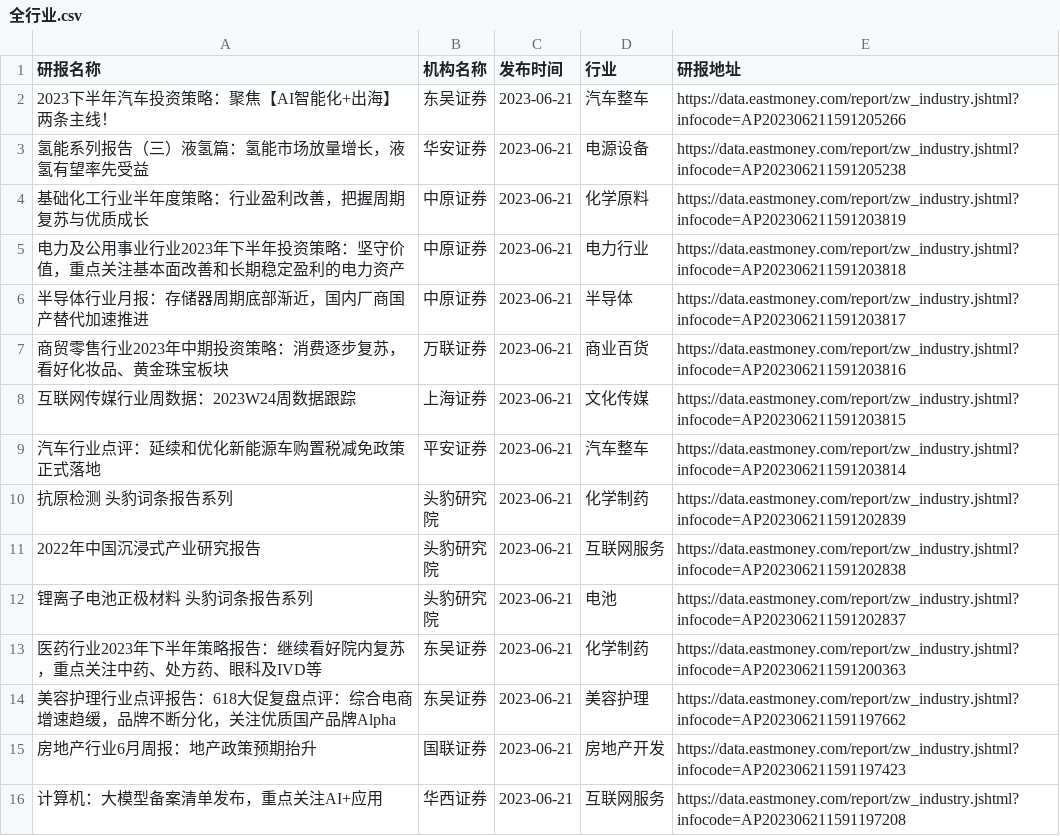
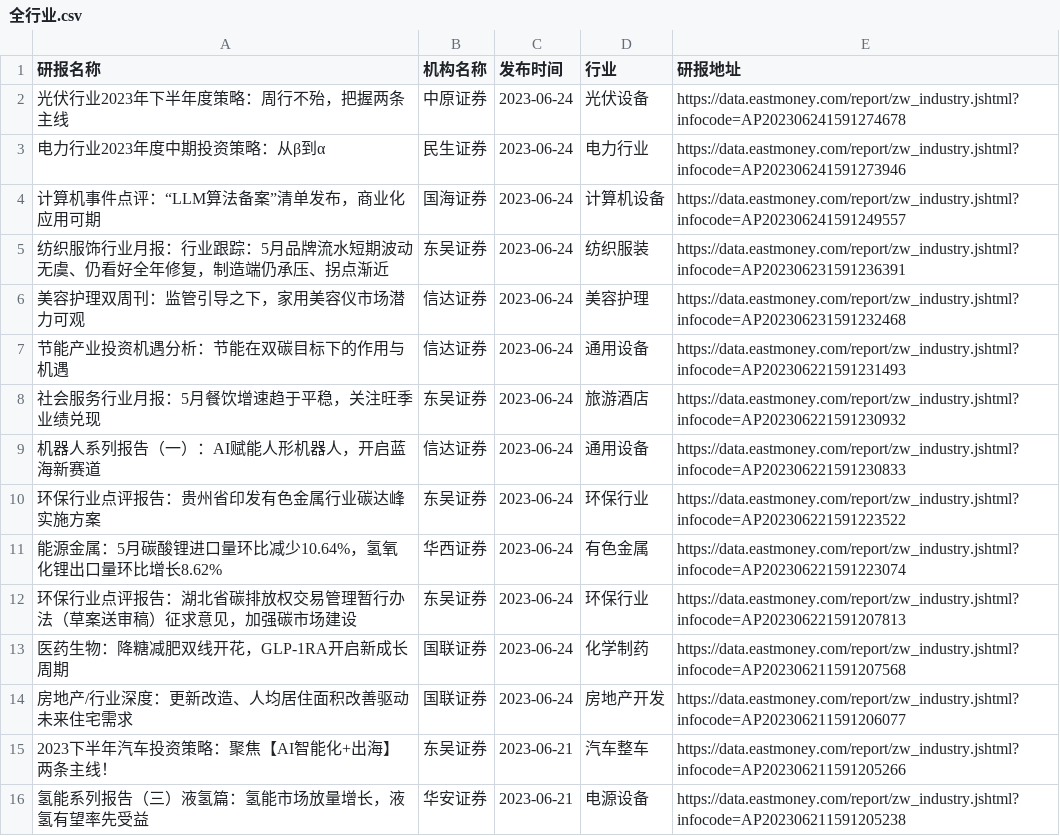
Before and after one commit to manymore13/eastmoney, a CSV file: gen/全行业/全行业.csv, drawn as a sheet; only a part is shown; the shorter side is filled out with more unchanged rows; the diff covers the shown part only.

```diff
--- a/gen/全行业/全行业.csv
+++ b/gen/全行业/全行业.csv
@@ -1,2 +1,15 @@
 研报名称,机构名称,发布时间,行业,研报地址
+光伏行业2023年下半年度策略：周行不殆，把握两条主线,中原证券,2023-06-24,光伏设备,https://data.eastmoney.com/report/zw_industry.jshtml?infocode=AP202306241591274678
+电力行业2023年度中期投资策略：从β到α,民生证券,2023-06-24,电力行业,https://data.eastmoney.com/report/zw_industry.jshtml?infocode=AP202306241591273946
+计算机事件点评：“LLM算法备案”清单发布，商业化应用可期,国海证券,2023-06-24,计算机设备,https://data.eastmoney.com/report/zw_industry.jshtml?infocode=AP202306241591249557
+纺织服饰行业月报：行业跟踪：5月品牌流水短期波动无虞、仍看好全年修复，制造端仍承压、拐点渐近,东吴证券,2023-06-24,纺织服装,https://data.eastmoney.com/report/zw_industry.jshtml?infocode=AP202306231591236391
+美容护理双周刊：监管引导之下，家用美容仪市场潜力可观,信达证券,2023-06-24,美容护理,https://data.eastmoney.com/report/zw_industry.jshtml?infocode=AP202306231591232468
+节能产业投资机遇分析：节能在双碳目标下的作用与机遇,信达证券,2023-06-24,通用设备,https://data.eastmoney.com/report/zw_industry.jshtml?infocode=AP202306221591231493
+社会服务行业月报：5月餐饮增速趋于平稳，关注旺季业绩兑现,东吴证券,2023-06-24,旅游酒店,https://data.eastmoney.com/report/zw_industry.jshtml?infocode=AP202306221591230932
+机器人系列报告（一）：AI赋能人形机器人，开启蓝海新赛道,信达证券,2023-06-24,通用设备,https://data.eastmoney.com/report/zw_industry.jshtml?infocode=AP202306221591230833
+环保行业点评报告：贵州省印发有色金属行业碳达峰实施方案,东吴证券,2023-06-24,环保行业,https://data.eastmoney.com/report/zw_industry.jshtml?infocode=AP202306221591223522
+能源金属：5月碳酸锂进口量环比减少10.64%，氢氧化锂出口量环比增长8.62%,华西证券,2023-06-24,有色金属,https://data.eastmoney.com/report/zw_industry.jshtml?infocode=AP202306221591223074
+环保行业点评报告：湖北省碳排放权交易管理暂行办法（草案送审稿）征求意见，加强碳市场建设,东吴证券,2023-06-24,环保行业,https://data.eastmoney.com/report/zw_industry.jshtml?infocode=AP202306221591207813
+医药生物：降糖减肥双线开花，GLP-1RA开启新成长周期,国联证券,2023-06-24,化学制药,https://data.eastmoney.com/report/zw_industry.jshtml?infocode=AP202306211591207568
+房地产/行业深度：更新改造、人均居住面积改善驱动未来住宅需求,国联证券,2023-06-24,房地产开发,https://data.eastmoney.com/report/zw_industry.jshtml?infocode=AP202306211591206077
 2023下半年汽车投资策略：聚焦【AI智能化+出海】两条主线！,东吴证券,2023-06-21,汽车整车,https://data.eastmoney.com/report/zw_industry.jshtml?infocode=AP202306211591205266
```
Also changed, not shown: 13 removed rows elsewhere in this file, gen/光伏设备/光伏设备.csv, gen/化学制药/化学制药.csv, 37 other files.
